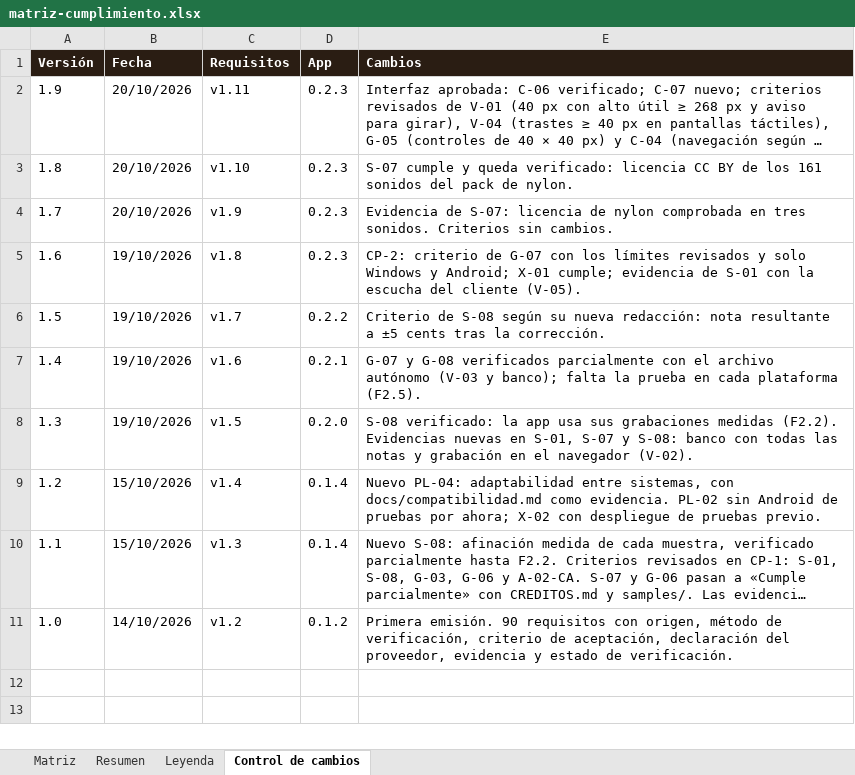
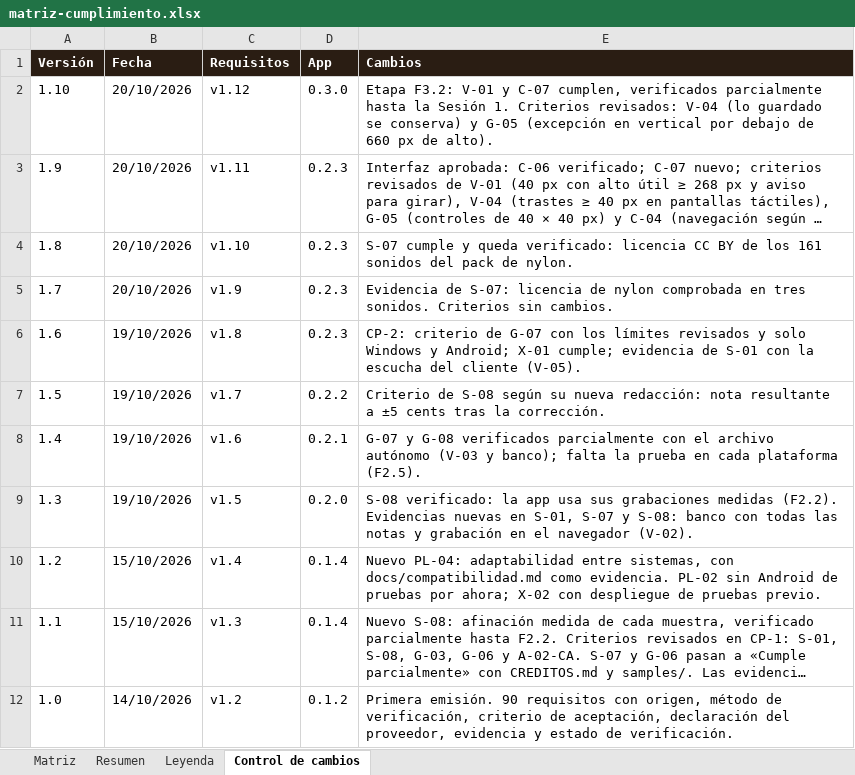
Before and after one commit to pdigue/guitarra, an Excel workbook: docs/matriz-cumplimiento.xlsx, sheet Control de cambios, drawn as a sheet; long unchanged cells end in …; values as stored, in another font and other column widths than the file's, no borders; the diff names each change by its address in the sheet, - before the commit and + after, or states it on an @@ line.

```diff
--- a/docs/matriz-cumplimiento.xlsx (sheet Control de cambios)
+++ b/docs/matriz-cumplimiento.xlsx (sheet Control de cambios)
+row 2: 1.10 | 20/10/2026 | v1.12 | 0.3.0 | Etapa F3.2: V-01 y C-07 cumplen, verificados parcialmente hasta la Sesión 1. Criterios revisados: V-04 (lo guardado se conserva) y G-05 (excepción en vertical por debajo de 660 px de alto).
```
Also changed, not shown: sheet Matriz, 19 other files.
